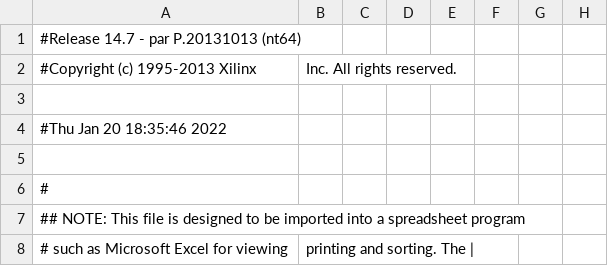
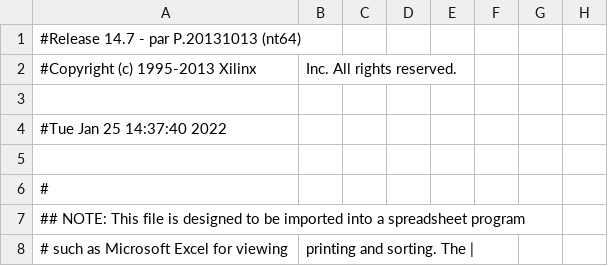
Before and after one commit to Kobzev0826/mbo5_3_tech, a CSV file: MBO_5_3_FPGA_proj/MBO53/MBO_53_top_pad.csv, drawn as a sheet; only a part is shown; the diff names each change by its address in the sheet, - before the commit and + after, or states it on an @@ line.

```diff
--- a/MBO_5_3_FPGA_proj/MBO53/MBO_53_top_pad.csv
+++ b/MBO_5_3_FPGA_proj/MBO53/MBO_53_top_pad.csv
-A4: #Thu Jan 20 18:35:46 2022
+A4: #Tue Jan 25 14:37:40 2022
```
Also changed, not shown: 46 other files.
